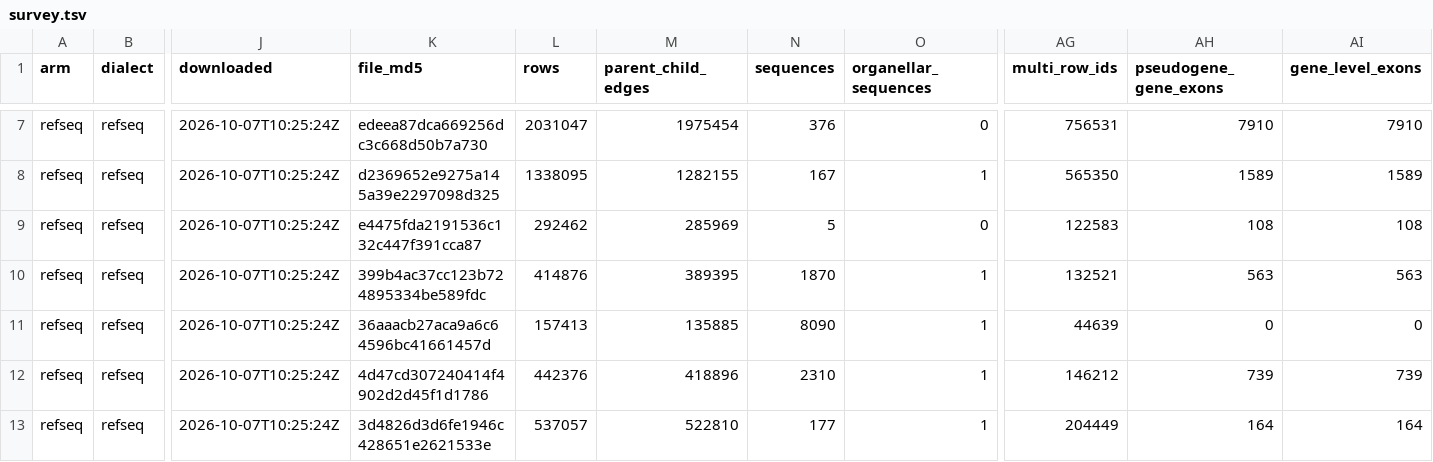
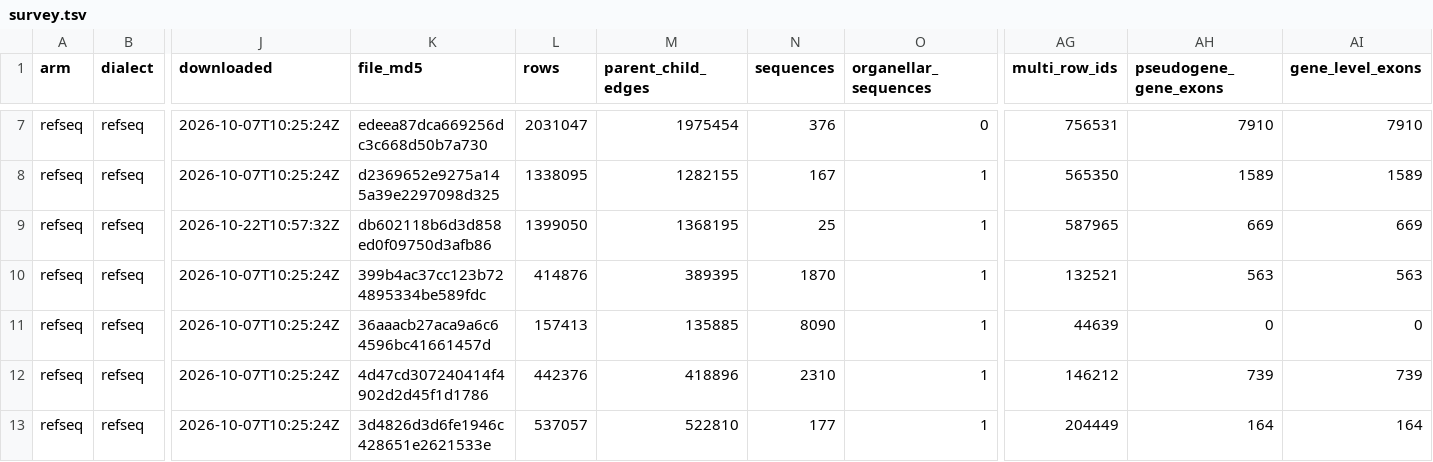
Before and after one commit to computational-genomics-lab/cgload, a TSV file: survey/results/survey.tsv, drawn as a sheet; only a part is shown, gaps mark what is left out; the diff names each change by its address in the sheet, - before the commit and + after, or states it on an @@ line.

```diff
--- a/survey/results/survey.tsv
+++ b/survey/results/survey.tsv
-J9 (downloaded): 2026-10-07T10:25:24Z
+J9 (downloaded): 2026-10-22T10:57:32Z
-K9 (file_md5): e4475fda2191536c132c447f391cca87
+K9 (file_md5): db602118b6d3d858ed0f09750d3afb86
-L9 (rows): 292462
+L9 (rows): 1399050
-M9 (parent_child_edges): 285969
+M9 (parent_child_edges): 1368195
-N9 (sequences): 5
+N9 (sequences): 25
-O9 (organellar_sequences): 0
+O9 (organellar_sequences): 1
-AG9 (multi_row_ids): 122583
+AG9 (multi_row_ids): 587965
-AH9 (pseudogene_gene_exons): 108
+AH9 (pseudogene_gene_exons): 669
-AI9 (gene_level_exons): 108
+AI9 (gene_level_exons): 669
```
Also changed, not shown: survey/results/provenance.tsv, 1 other file.
